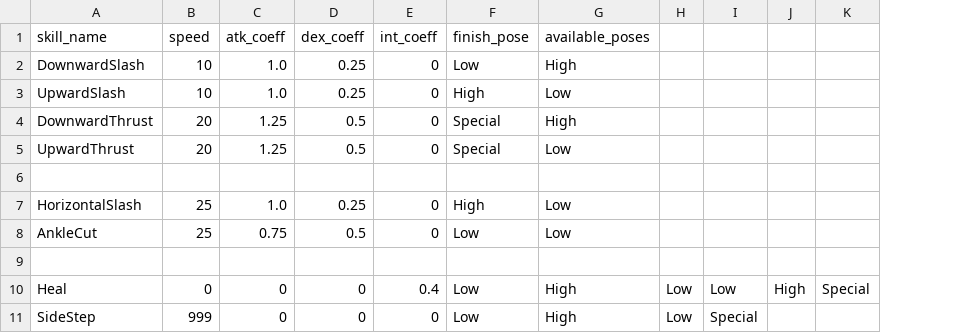
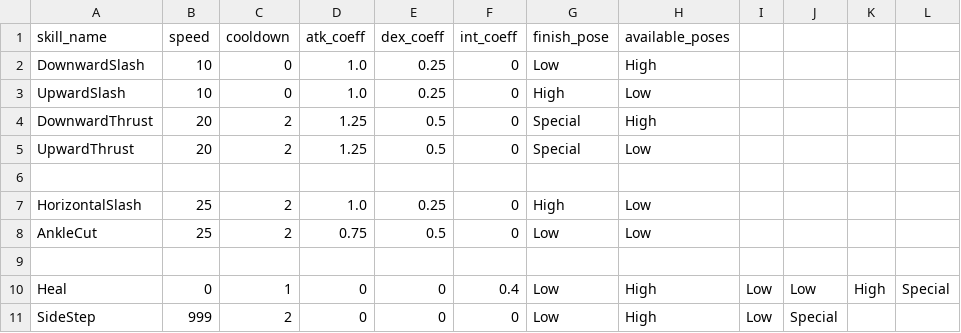
Before and after one commit to planetarium/Flawless, a CSV file: Assets/Resources/TableSheets/SkillSheet.csv, drawn as a sheet; the diff names each change by its address in the sheet, - before the commit and + after, or states it on an @@ line.

Commit message:
Implement skill cooldown

```diff
--- a/Assets/Resources/TableSheets/SkillSheet.csv
+++ b/Assets/Resources/TableSheets/SkillSheet.csv
+column C (cooldown), rows 2-11: 0 | 0 | 2 | 2 |  | 2 | 2 |  | 1 | 2
```
Also changed, not shown: 16 other files.
